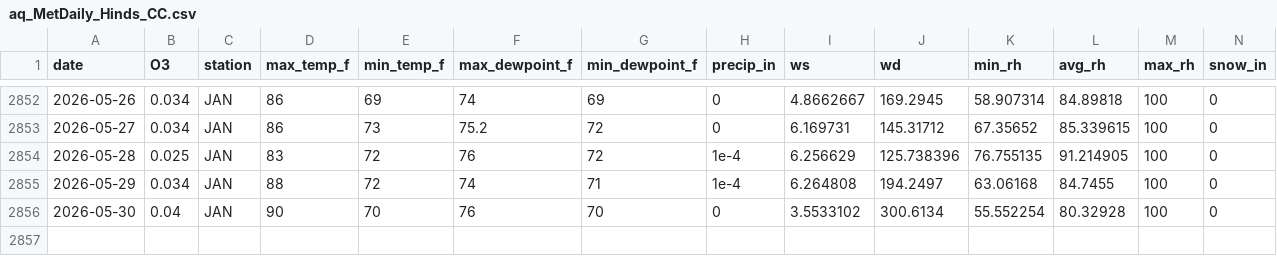
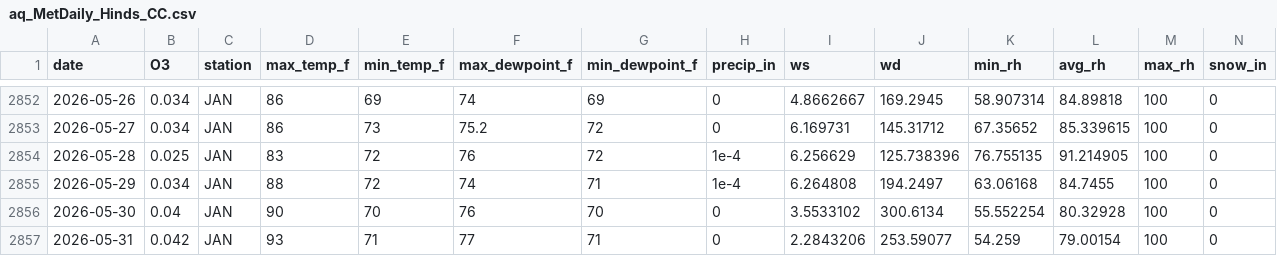
Before and after one commit to Cuevman81/ms-ozone-forecast, a CSV file: r-pipeline/aq_MetDaily_Hinds_CC.csv, drawn as a sheet; only a part is shown, gaps mark what is left out; rows hold the shown columns only; the diff names each change by its address in the sheet, - before the commit and + after, or states it on an @@ line.

```diff
--- a/r-pipeline/aq_MetDaily_Hinds_CC.csv
+++ b/r-pipeline/aq_MetDaily_Hinds_CC.csv
+row 2857: 2026-05-31 | 0.042 | JAN | 93 | 71 | 77 | 71 | 0 | 2.2843206 | 253.59077 | 54.259 | 79.00154 | 100 | 0
```
Also changed, not shown: r-pipeline/aq_MetDaily_Gulfport.csv, r-pipeline/aq_MetDaily_Jackson_NCORE.csv, 40 other files.
